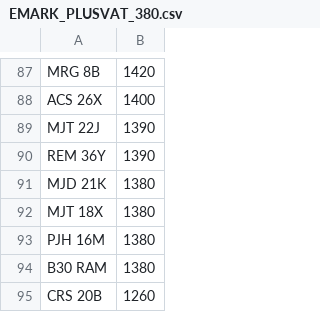
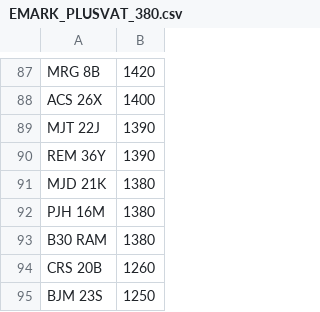
Before and after one commit to jamessaperia/simplyreg, a CSV file: csv/EMARK_PLUSVAT_380.csv, drawn as a sheet; only a part is shown, gaps mark what is left out; the shorter side is filled out with more unchanged rows.

```diff
--- a/csv/EMARK_PLUSVAT_380.csv
+++ b/csv/EMARK_PLUSVAT_380.csv
@@ -91,3 +91,2 @@ REM 36Y,1390
 MJD 21K,1380
-MJT 18X,1380
 PJH 16M,1380
```
Also changed, not shown: csv/CHARLESBURKE_NOVAT_0.csv.
